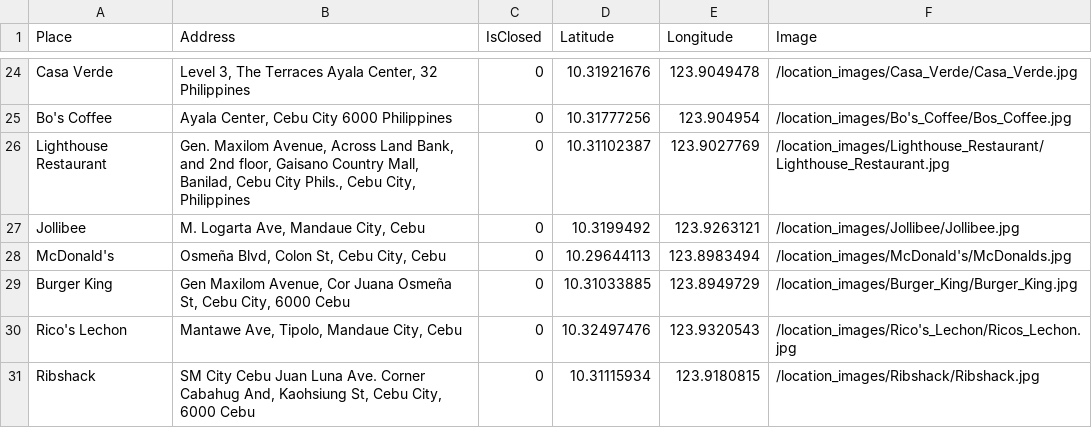
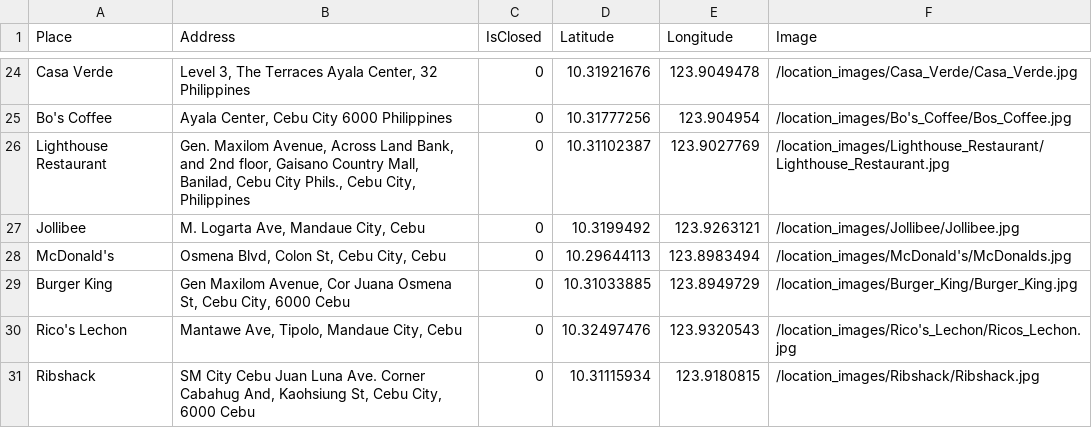
Before and after one commit to Arc-Data/itinerary-recommender-backend, a CSV file: TravelPackage - FoodPlace.csv, drawn as a sheet; only a part is shown, gaps mark what is left out; the diff names each change by its address in the sheet, - before the commit and + after, or states it on an @@ line.

Commit message:
removed special characters in foodplace csv, added placeholder images in serializers for location and search query

```diff
--- a/TravelPackage - FoodPlace.csv
+++ b/TravelPackage - FoodPlace.csv
-B28 (Address): Osmeña Blvd, Colon St, Cebu City, Cebu
+B28 (Address): Osmena Blvd, Colon St, Cebu City, Cebu
-B29 (Address): …Cor Juana Osmeña St, Cebu…
+B29 (Address): …Cor Juana Osmena St, Cebu…
```
Also changed, not shown: 2 other files.
